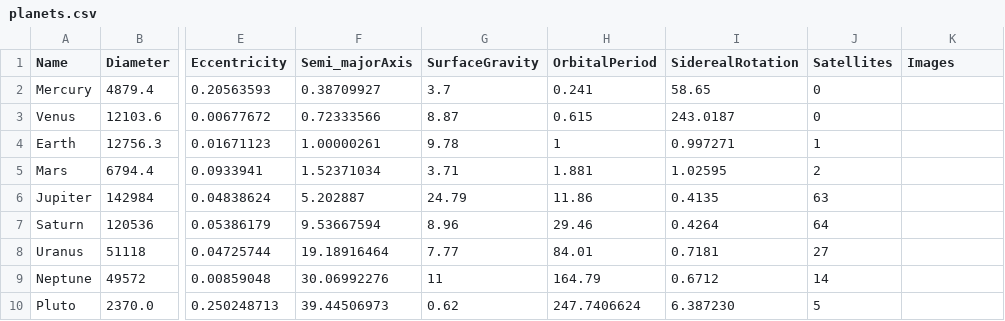
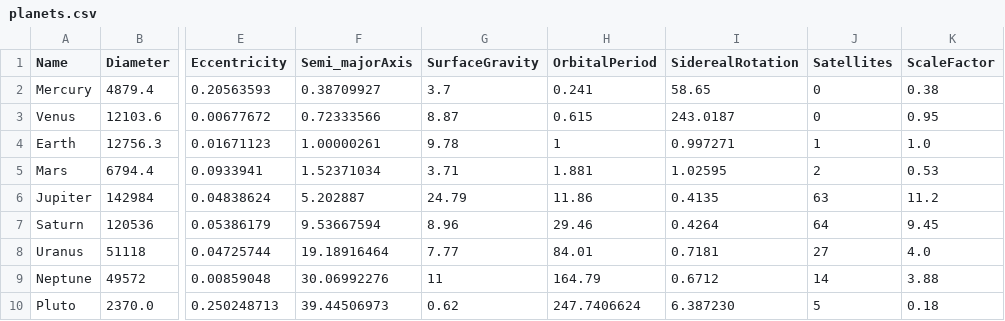
Before and after one commit to boyfrank5/MakeAIWork, a CSV file: notebooks/numpy/csv/planets.csv, drawn as a sheet; only a part is shown, gaps mark what is left out; the diff names each change by its address in the sheet, - before the commit and + after, or states it on an @@ line.

Commit message:
Numpy notebook done

```diff
--- a/notebooks/numpy/csv/planets.csv
+++ b/notebooks/numpy/csv/planets.csv
-K1: Images
+K1: ScaleFactor
-K2 (ScaleFactor): (empty)
+K2 (ScaleFactor): 0.38
-K3 (ScaleFactor): (empty)
+K3 (ScaleFactor): 0.95
-K4 (ScaleFactor): (empty)
+K4 (ScaleFactor): 1.0
-K5 (ScaleFactor): (empty)
+K5 (ScaleFactor): 0.53
-K6 (ScaleFactor): (empty)
+K6 (ScaleFactor): 11.2
-K7 (ScaleFactor): (empty)
+K7 (ScaleFactor): 9.45
-K8 (ScaleFactor): (empty)
+K8 (ScaleFactor): 4.0
-K9 (ScaleFactor): (empty)
+K9 (ScaleFactor): 3.88
-K10 (ScaleFactor): (empty)
+K10 (ScaleFactor): 0.18
```
Also changed, not shown: 2 other files.
